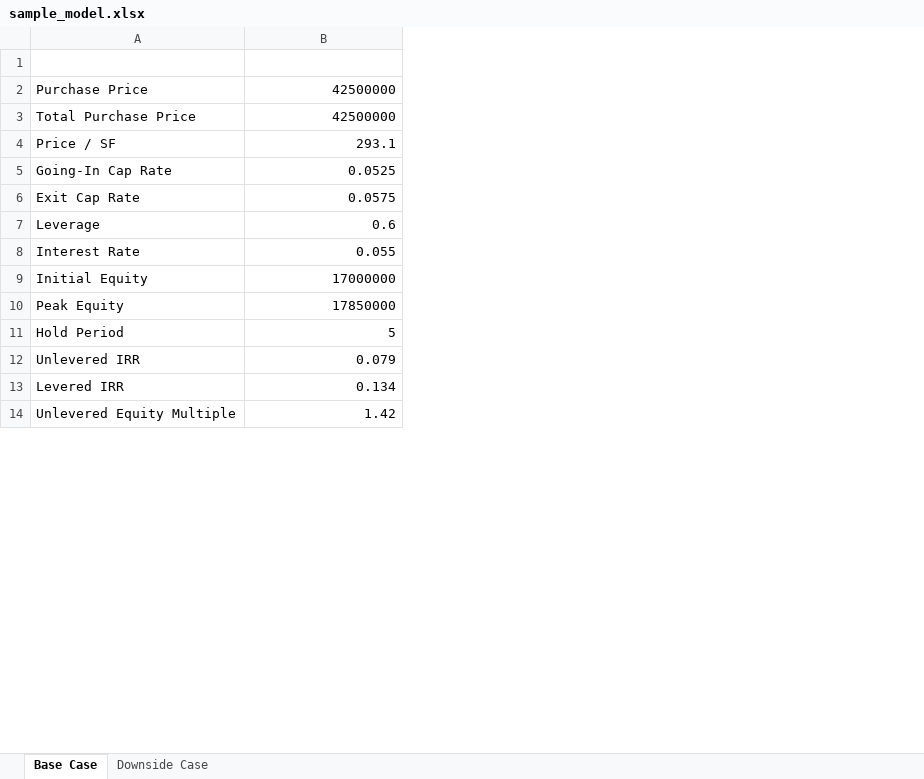
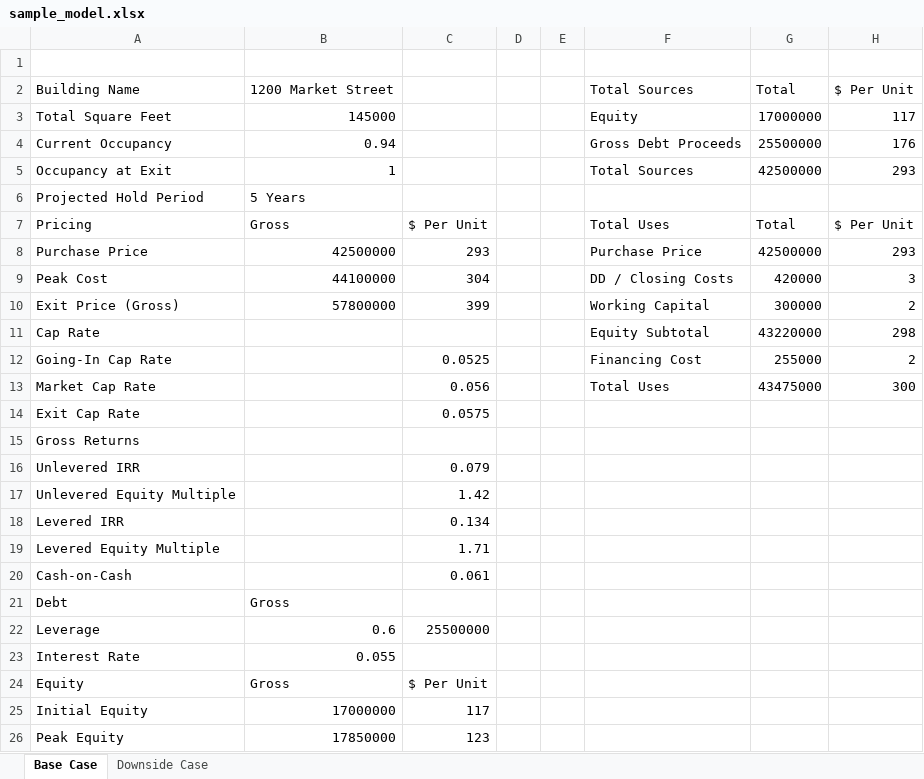
Before and after one commit to benjaminreybanatao/STU, an Excel workbook: backend/sample_data/sample_model.xlsx, sheet Base Case, drawn as a sheet; only a part is shown; values as stored, in another font and other column widths than the file's, no borders; removed rows and columns are numbered as before the commit, all else as after; the diff covers the shown part only; the diff names each change by its address in the sheet, - before the commit and + after, or states it on an @@ line.

```diff
--- a/backend/sample_data/sample_model.xlsx (sheet Base Case)
+++ b/backend/sample_data/sample_model.xlsx (sheet Base Case)
+column C, row 8: 293; row 12: 0.0525; row 14: 0.0575; row 22: 25500000; rows 25-26: 117 | 123
+column D, empty
+column E, empty
+column F, row 8: Purchase Price; row 12: Financing Cost
+column G, row 8: 42500000; row 12: 255000
+column H, row 8: 293; row 12: 2
+row 2: Building Name | 1200 Market Street |  |  |  | Total Sources | Total | $ Per Unit
+row 3: Total Square Feet | 145000 |  |  |  | Equity | 17000000 | 117
+row 4: Current Occupancy | 0.94 |  |  |  | Gross Debt Proceeds | 25500000 | 176
+row 5: Occupancy at Exit | 1 |  |  |  | Total Sources | 42500000 | 293
+row 6: Projected Hold Period | 5 Years
+row 7: Pricing | Gross | $ Per Unit |  |  | Total Uses | Total | $ Per Unit
-row 3: Total Purchase Price | 42500000
-row 4: Price / SF | 293.1
+row 9: Peak Cost | 44100000 | 304 |  |  | DD / Closing Costs | 420000 | 3
+row 10: Exit Price (Gross) | 57800000 | 399 |  |  | Working Capital | 300000 | 2
+row 11: Cap Rate |  |  |  |  | Equity Subtotal | 43220000 | 298
-B12: 0.0525
+B12: (empty)
+row 13: Market Cap Rate |  | 0.056 |  |  | Total Uses | 43475000 | 300
-B14: 0.0575
+B14: (empty)
+row 15: Gross Returns
+row 16: Unlevered IRR |  | 0.079
+row 17: Unlevered Equity Multiple |  | 1.42
+row 18: Levered IRR |  | 0.134
+row 19: Levered Equity Multiple |  | 1.71
+row 20: Cash-on-Cash |  | 0.061
+row 21: Debt | Gross
+row 24: Equity | Gross | $ Per Unit
-row 11: Hold Period | 5
-row 12: Unlevered IRR | 0.079
-row 13: Levered IRR | 0.134
-row 14: Unlevered Equity Multiple | 1.42
```
Also changed, not shown: 2 removed rows elsewhere in this sheet, sheet Downside Case, 9 other files.
